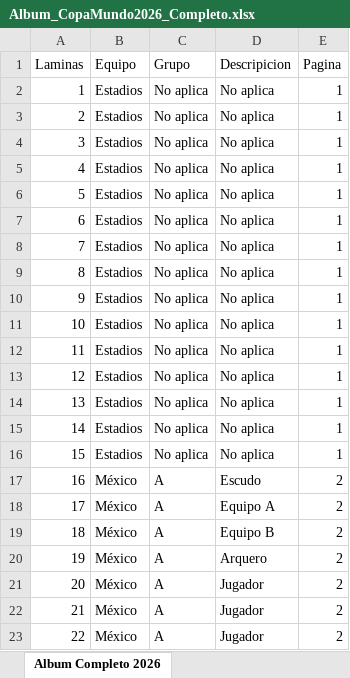
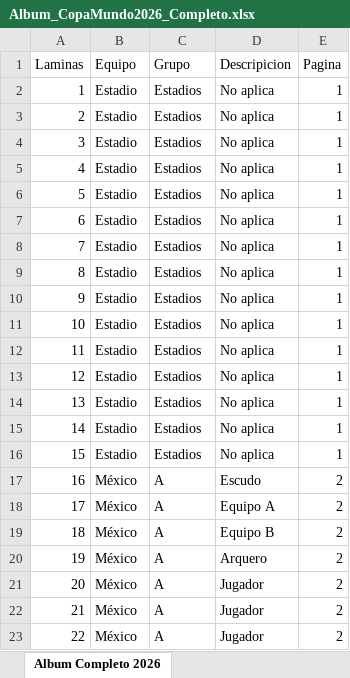
Before and after one commit to julianbellop87/mi-album-2026, an Excel workbook: Album_CopaMundo2026_Completo.xlsx, sheet Album Completo 2026, drawn as a sheet; only a part is shown; values as stored, in another font and other column widths than the file's, no cell formats; the diff covers the shown part only; the diff names each change by its address in the sheet, - before the commit and + after, or states it on an @@ line.

```diff
--- a/Album_CopaMundo2026_Completo.xlsx (sheet Album Completo 2026)
+++ b/Album_CopaMundo2026_Completo.xlsx (sheet Album Completo 2026)
-B2:B16 (Equipo): Estadios
+B2:B16 (Equipo): Estadio
-C2:C16 (Grupo): No aplica
+C2:C16 (Grupo): Estadios
```
Also changed, not shown: 135 edited cells elsewhere in this sheet, cell formats.
